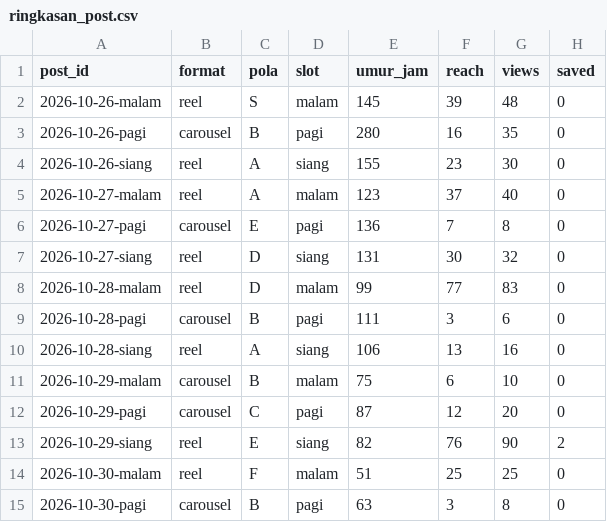
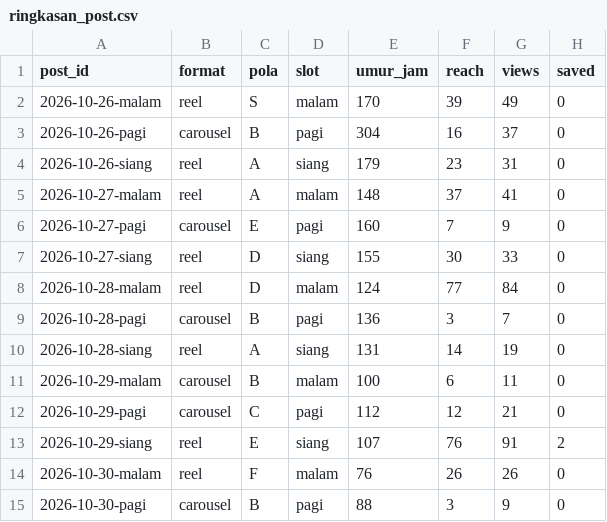
Before and after one commit to Nara-edu26/nara-autopilot, a CSV file: data/ringkasan_post.csv, drawn as a sheet; only a part is shown; the diff covers the shown part only; the diff names each change by its address in the sheet, - before the commit and + after, or states it on an @@ line.

```diff
--- a/data/ringkasan_post.csv
+++ b/data/ringkasan_post.csv
-E2 (umur_jam): 145
+E2 (umur_jam): 170
-G2 (views): 48
+G2 (views): 49
-E3 (umur_jam): 280
+E3 (umur_jam): 304
-G3 (views): 35
+G3 (views): 37
-E4 (umur_jam): 155
+E4 (umur_jam): 179
-G4 (views): 30
+G4 (views): 31
-E5 (umur_jam): 123
+E5 (umur_jam): 148
-G5 (views): 40
+G5 (views): 41
-E6 (umur_jam): 136
+E6 (umur_jam): 160
-G6 (views): 8
+G6 (views): 9
-E7 (umur_jam): 131
+E7 (umur_jam): 155
-G7 (views): 32
+G7 (views): 33
-E8 (umur_jam): 99
+E8 (umur_jam): 124
-G8 (views): 83
+G8 (views): 84
-E9 (umur_jam): 111
+E9 (umur_jam): 136
-G9 (views): 6
+G9 (views): 7
-E10 (umur_jam): 106
+E10 (umur_jam): 131
-F10 (reach): 13
+F10 (reach): 14
-G10 (views): 16
+G10 (views): 19
-E11 (umur_jam): 75
+E11 (umur_jam): 100
-G11 (views): 10
+G11 (views): 11
-E12 (umur_jam): 87
+E12 (umur_jam): 112
-G12 (views): 20
+G12 (views): 21
-E13 (umur_jam): 82
+E13 (umur_jam): 107
-G13 (views): 90
+G13 (views): 91
-E14 (umur_jam): 51
+E14 (umur_jam): 76
-F14 (reach): 25
+F14 (reach): 26
-G14 (views): 25
+G14 (views): 26
-E15 (umur_jam): 63
+E15 (umur_jam): 88
-G15 (views): 8
+G15 (views): 9
```
Also changed, not shown: 3 added rows and 20 edited cells elsewhere in this file, data/akun.csv, data/metrics.csv, 1 other file.
